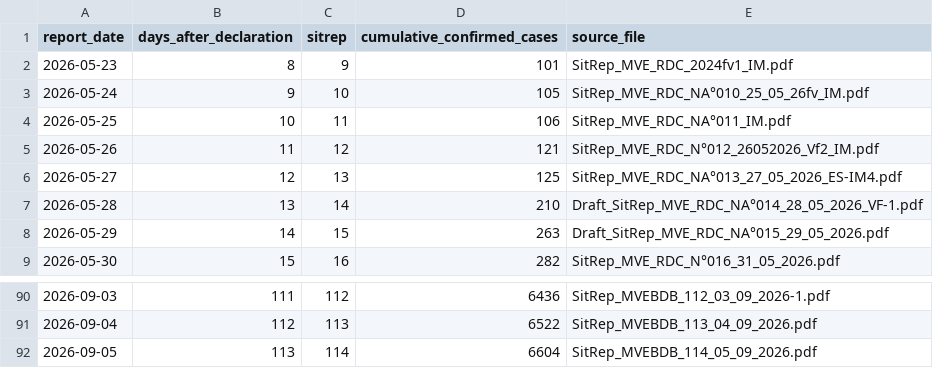
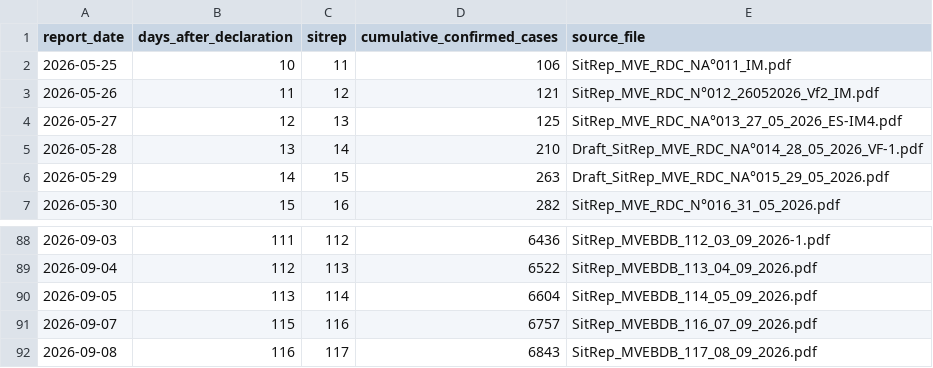
Before and after one commit to aiclinicalmentor-sketch/furiousdoctors, a CSV file: public/assets/bundibugyo/sitrep_cumulative_cases_nyt_scale_extended.csv, drawn as a sheet; only a part is shown, gaps mark what is left out; removed rows and columns are numbered as before the commit, all else as after; the diff names each change by its address in the sheet, - before the commit and + after, or states it on an @@ line.

```diff
--- a/public/assets/bundibugyo/sitrep_cumulative_cases_nyt_scale_extended.csv
+++ b/public/assets/bundibugyo/sitrep_cumulative_cases_nyt_scale_extended.csv
-row 2: 2026-05-23 | 8 | 9 | 101 | SitRep_MVE_RDC_2024fv1_IM.pdf
-row 3: 2026-05-24 | 9 | 10 | 105 | SitRep_MVE_RDC_NA°010_25_05_26fv_IM.pdf
+row 91: 2026-09-07 | 115 | 116 | 6757 | SitRep_MVEBDB_116_07_09_2026.pdf
+row 92: 2026-09-08 | 116 | 117 | 6843 | SitRep_MVEBDB_117_08_09_2026.pdf
```
Also changed, not shown: 6 other files.
